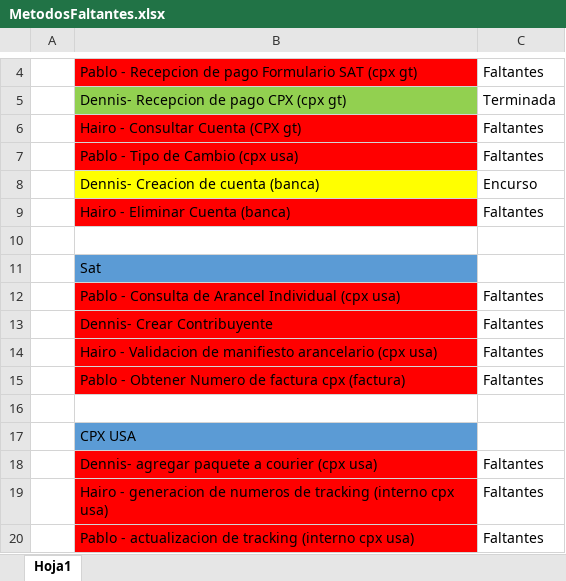
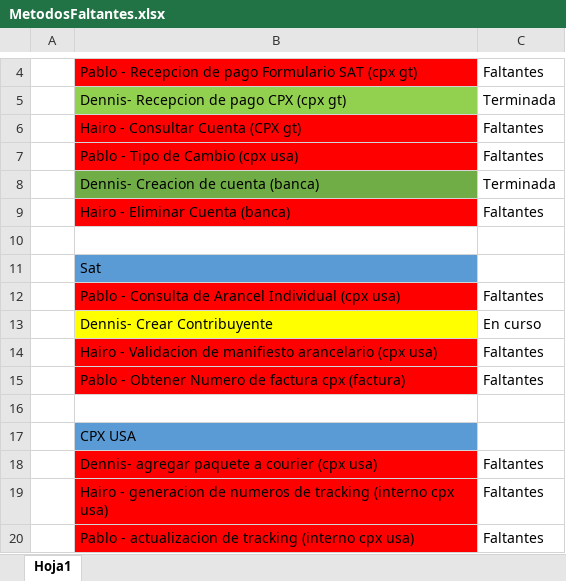
Before and after one commit to Deariel/ProyectoSA, an Excel workbook: MetodosFaltantes.xlsx, sheet Hoja1, drawn as a sheet; only a part is shown, gaps mark what is left out; values as stored, in another font and other column widths than the file's, no borders; the diff names each change by its address in the sheet, - before the commit and + after, or states it on an @@ line.

Commit message:
Metodo Terminado

```diff
--- a/MetodosFaltantes.xlsx (sheet Hoja1)
+++ b/MetodosFaltantes.xlsx (sheet Hoja1)
-B8 fill: #FFFF00
+B8 fill: #70AD47
-C8: Encurso
+C8: Terminada
-B13 fill: #FF0000
+B13 fill: #FFFF00
-C13: Faltantes
+C13: En curso
```
